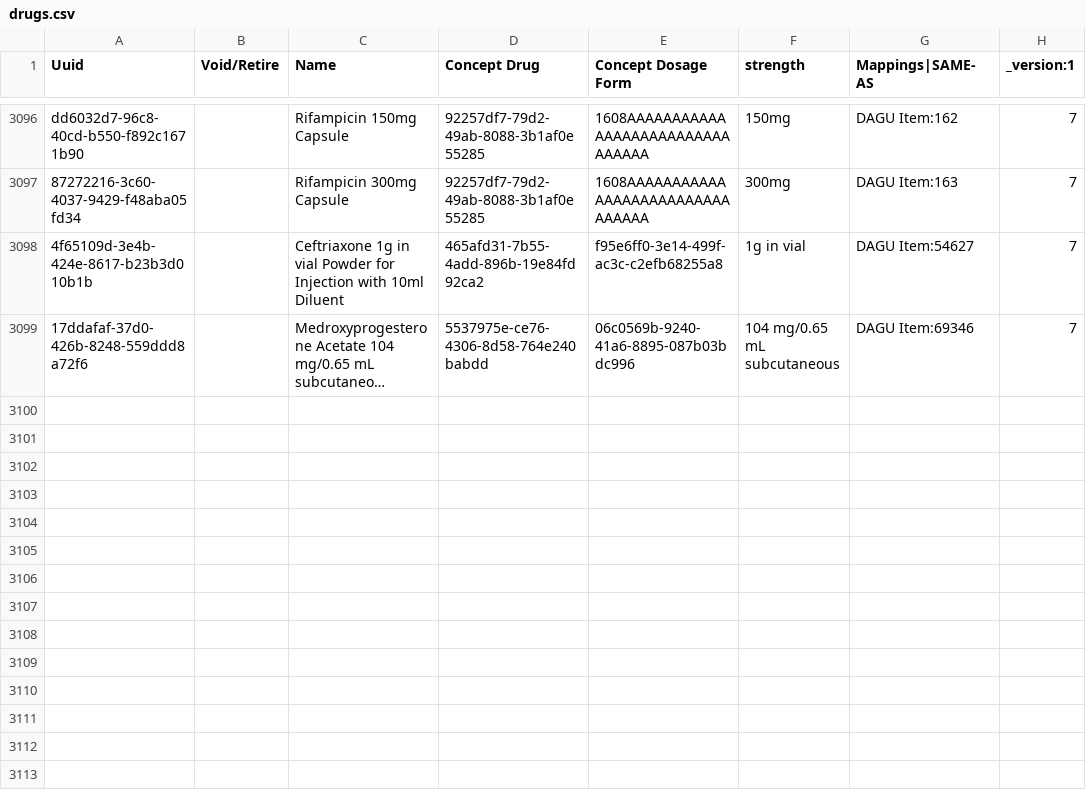
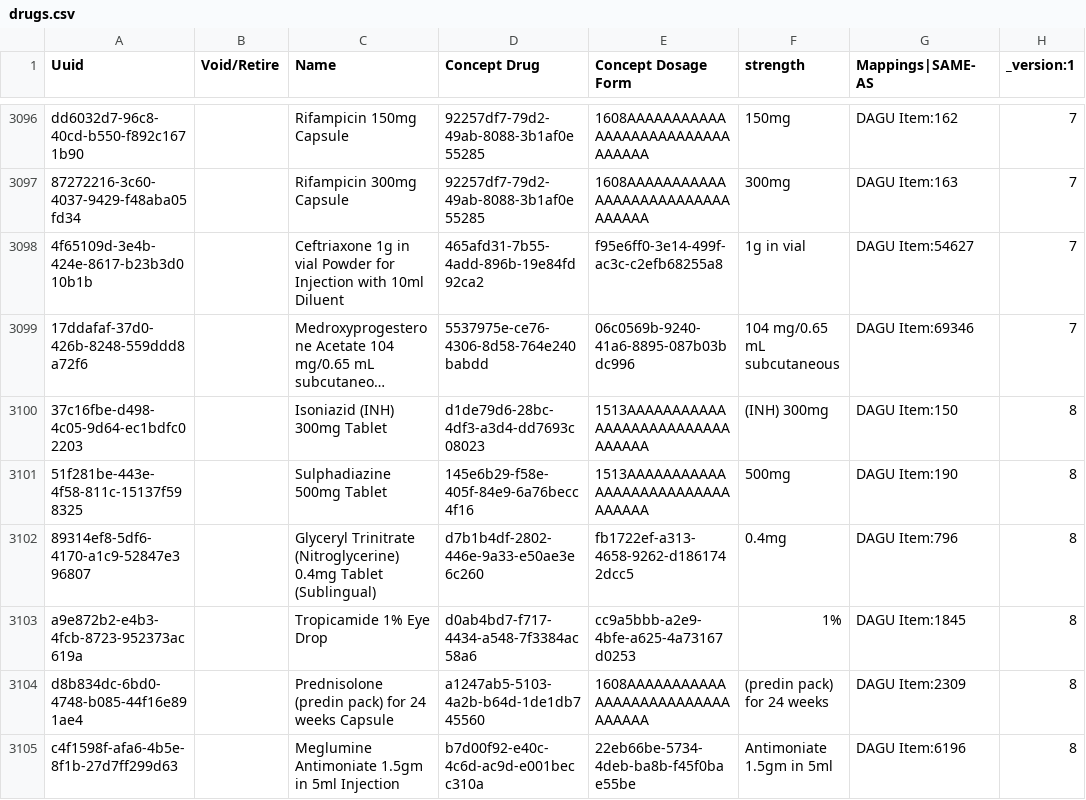
Before and after one commit to palladium-group/ethiopiaemr-openmrs-content, a CSV file: configuration/backend_configuration/drugs/drugs.csv, drawn as a sheet; only a part is shown, gaps mark what is left out; long unchanged cells end in …; the diff covers the shown part only; the diff names each change by its address in the sheet, - before the commit and + after, or states it on an @@ line.

Commit message:
Update drugs/drugs.csv

```diff
--- a/configuration/backend_configuration/drugs/drugs.csv
+++ b/configuration/backend_configuration/drugs/drugs.csv
+row 3100: 37c16fbe-d498-4c05-9d64-ec1bdfc02203 |  | Isoniazid (INH) 300mg Tablet | d1de79d6-28bc-4df3-a3d4-dd7693c08023 | 1513AAAAAAAAAAAAAAAAAAAAAAAAAAAAAAAA | (INH) 300mg | DAGU Item:150 | 8
+row 3101: 51f281be-443e-4f58-811c-15137f598325 |  | Sulphadiazine 500mg Tablet | 145e6b29-f58e-405f-84e9-6a76becc4f16 | 1513AAAAAAAAAAAAAAAAAAAAAAAAAAAAAAAA | 500mg | DAGU Item:190 | 8
+row 3102: 89314ef8-5df6-4170-a1c9-52847e396807 |  | Glyceryl Trinitrate (Nitroglycerine) 0.4mg Tablet (Sublingual) | d7b1b4df-2802-446e-9a33-e50ae3e6c260 | fb1722ef-a313-4658-9262-d1861742dcc5 | 0.4mg | DAGU Item:796 | 8
+row 3103: a9e872b2-e4b3-4fcb-8723-952373ac619a |  | Tropicamide 1% Eye Drop | d0ab4bd7-f717-4434-a548-7f3384ac58a6 | cc9a5bbb-a2e9-4bfe-a625-4a73167d0253 | 1% | DAGU Item:1845 | 8
+row 3104: d8b834dc-6bd0-4748-b085-44f16e891ae4 |  | Prednisolone (predin pack) for 24 weeks Capsule | a1247ab5-5103-4a2b-b64d-1de1db745560 | 1608AAAAAAAAAAAAAAAAAAAAAAAAAAAAAAAA | (predin pack) for 24 weeks | DAGU Item:2309 | 8
+row 3105: c4f1598f-afa6-4b5e-8f1b-27d7ff299d63 |  | Meglumine Antimoniate 1.5gm in 5ml Injection | b7d00f92-e40c-4c6d-ac9d-e001becc310a | 22eb66be-5734-4deb-ba8b-f45f0bae55be | Antimoniate 1.5gm in 5ml | DAGU Item:6196 | 8
```
Also changed, not shown: 5 added rows and 10 edited cells elsewhere in this file.
